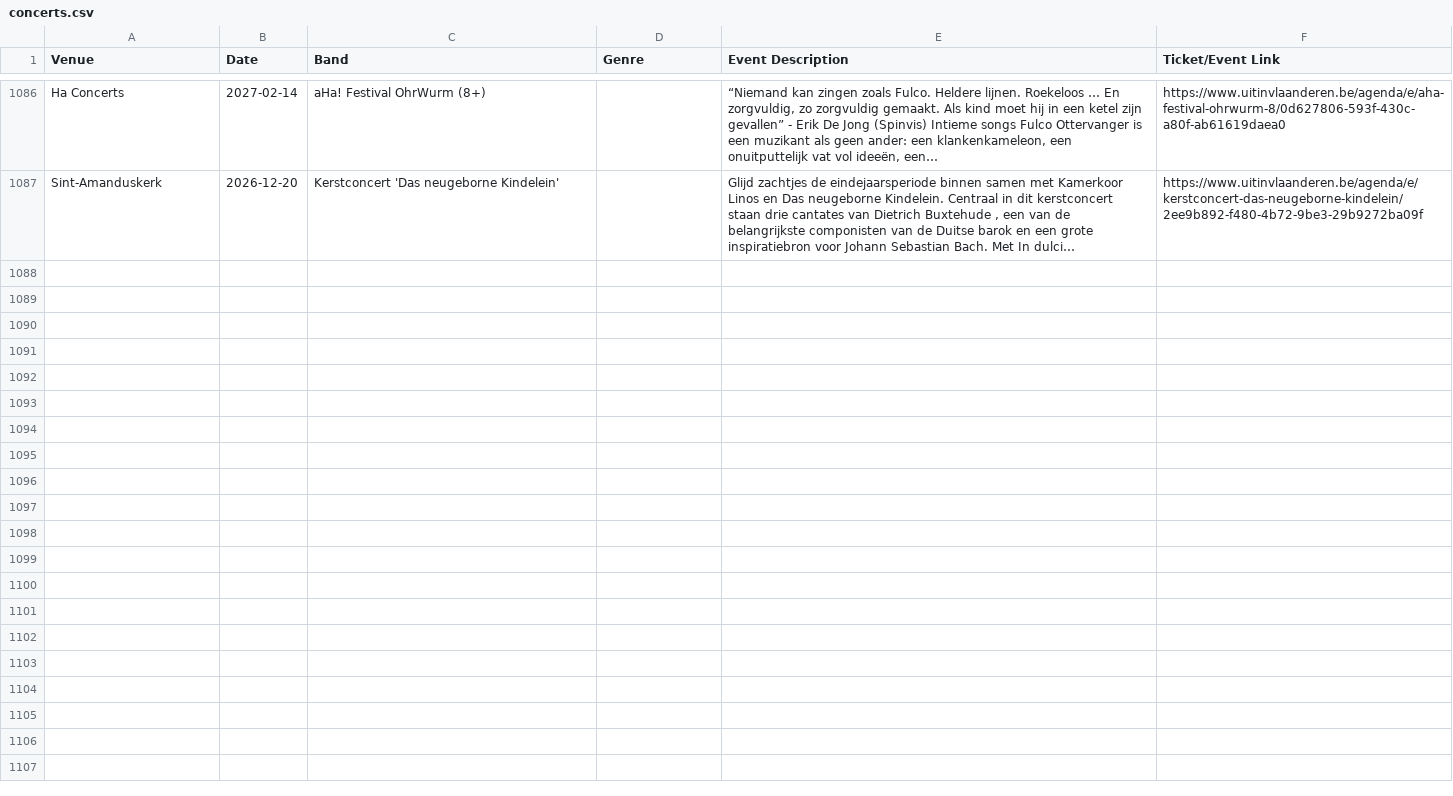
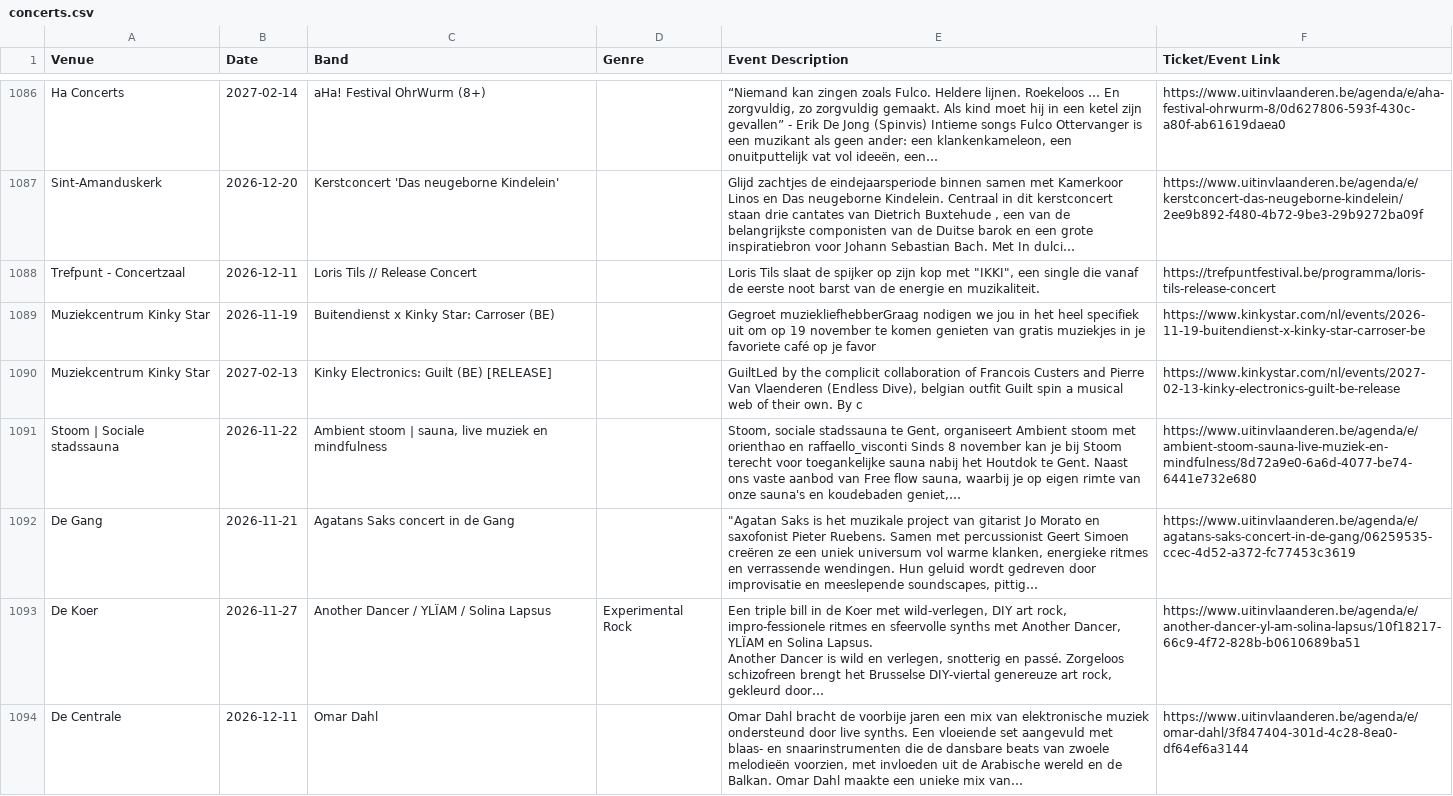
Before and after one commit to gillesgerlo/gent-concerts-playlist, a CSV file: data/gent/concerts.csv, drawn as a sheet; only a part is shown, gaps mark what is left out.

```diff
--- a/data/gent/concerts.csv
+++ b/data/gent/concerts.csv
@@ -1425 +1425,10 @@ Ha Concerts,2027-02-14,aHa! Festival OhrWurm (8+),,"“Niemand kan zingen zoals
 Sint-Amanduskerk,2026-12-20,Kerstconcert 'Das neugeborne Kindelein',,"Glijd zachtjes de eindejaarsperiode binnen samen met Kamerkoor Linos en Das neugeborne Kindelein. Centraal in dit kerstconcert staan drie cantates van Dietrich Buxtehude , een van de belangrijkste componisten van de Duitse barok en een grote inspiratiebron voor Johann Sebastian Bach. Met In dulci…",https://www.uitinvlaanderen.be/agenda/e/kerstconcert-das-neugeborne-kindelein/2ee9b892-f480-4b72-9be3-29b9272ba09f
+Trefpunt - Concertzaal,2026-12-11,Loris Tils // Release Concert,,"Loris Tils slaat de spijker op zijn kop met ""IKKI"", een single die vanaf de eerste noot barst van de energie en muzikaliteit.",https://trefpuntfestival.be/programma/loris-tils-release-concert
+Muziekcentrum Kinky Star,2026-11-19,Buitendienst x Kinky Star: Carroser (BE),,Gegroet muziekliefhebberGraag nodigen we jou in het heel specifiek uit om op 19 november te komen genieten van gratis muziekjes in je favoriete café op je favor,https://www.kinkystar.com/nl/events/2026-11-19-buitendienst-x-kinky-star-carroser-be
+Muziekcentrum Kinky Star,2027-02-13,Kinky Electronics: Guilt (BE) [RELEASE],,"GuiltLed by the complicit collaboration of Francois Custers and Pierre Van Vlaenderen (Endless Dive), belgian outfit Guilt spin a musical web of their own. By c",https://www.kinkystar.com/nl/events/2027-02-13-kinky-electronics-guilt-be-release
+Stoom | Sociale stadssauna,2026-11-22,"Ambient stoom | sauna, live muziek en mindfulness",,"Stoom, sociale stadssauna te Gent, organiseert Ambient stoom met orienthao en raffaello_visconti Sinds 8 november kan je bij Stoom terecht voor toegankelijke sauna nabij het Houtdok te Gent. Naast ons vaste aanbod van Free flow sauna, waarbij je op eigen rimte van onze sauna's en koudebaden geniet,…",https://www.uitinvlaanderen.be/agenda/e/ambient-stoom-sauna-live-muziek-en-mindfulness/8d72a9e0-6a6d-4077-be74-6441e732e680
+De Gang,2026-11-21,Agatans Saks concert in de Gang,,"""Agatan Saks is het muzikale project van gitarist Jo Morato en saxofonist Pieter Ruebens. Samen met percussionist Geert Simoen creëren ze een uniek universum vol warme klanken, energieke ritmes en verrassende wendingen. Hun geluid wordt gedreven door improvisatie en meeslepende soundscapes, pittig…",https://www.uitinvlaanderen.be/agenda/e/agatans-saks-concert-in-de-gang/06259535-ccec-4d52-a372-fc77453c3619
+De Koer,2026-11-27,Another Dancer / YLÏAM / Solina Lapsus,Experimental Rock,"Een triple bill in de Koer met wild-verlegen, DIY art rock, impro-fessionele ritmes en sfeervolle synths met Another Dancer, YLÏAM en Solina Lapsus.
+
+Another Dancer is wild en verlegen, snotterig en passé. Zorgeloos schizofreen brengt het Brusselse DIY-viertal genereuze art rock, gekleurd door…",https://www.uitinvlaanderen.be/agenda/e/another-dancer-yl-am-solina-lapsus/10f18217-66c9-4f72-828b-b0610689ba51
+De Centrale,2026-12-11,Omar Dahl,,"Omar Dahl bracht de voorbije jaren een mix van elektronische muziek ondersteund door live synths. Een vloeiende set aangevuld met blaas- en snaarinstrumenten die de dansbare beats van zwoele melodieën voorzien, met invloeden uit de Arabische wereld en de Balkan. Omar Dahl maakte een unieke mix van…",https://www.uitinvlaanderen.be/agenda/e/omar-dahl/3f847404-301d-4c28-8ea0-df64ef6a3144
```
Also changed, not shown: data/brugge/concerts.csv, 6 other files.
